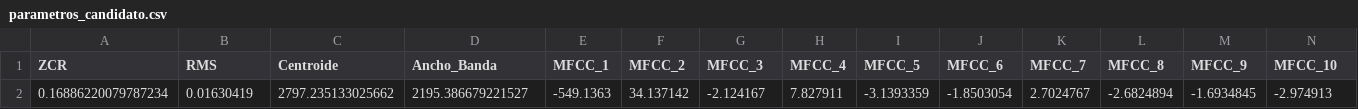
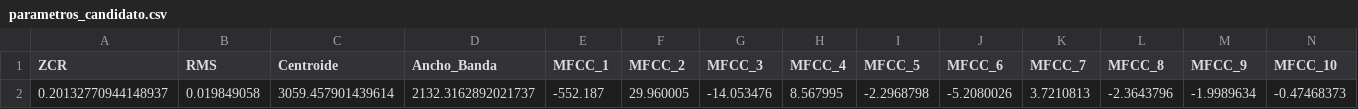
Before and after one commit to wopassord/Proyecto_Audios, a CSV file: DB/parametros_candidato.csv, drawn as a sheet; only a part is shown; removed rows and columns are numbered as before the commit, all else as after; rows hold the shown columns only; the diff names each change by its address in the sheet, - before the commit and + after, or states it on an @@ line.

```diff
--- a/DB/parametros_candidato.csv
+++ b/DB/parametros_candidato.csv
-row 2: 0.16886220079787234 | 0.01630419 | 2797.235133025662 | 2195.386679221527 | -549.1363 | 34.137142 | -2.124167 | 7.827911 | -3.1393359 | -1.8503054 | 2.7024767 | -2.6824894 | -1.6934845 | -2.974913
+row 2: 0.20132770944148937 | 0.019849058 | 3059.457901439614 | 2132.3162892021737 | -552.187 | 29.960005 | -14.053476 | 8.567995 | -2.2968798 | -5.2080026 | 3.7210813 | -2.3643796 | -1.9989634 | -0.47468373
```
Also changed, not shown: 9 other files.
